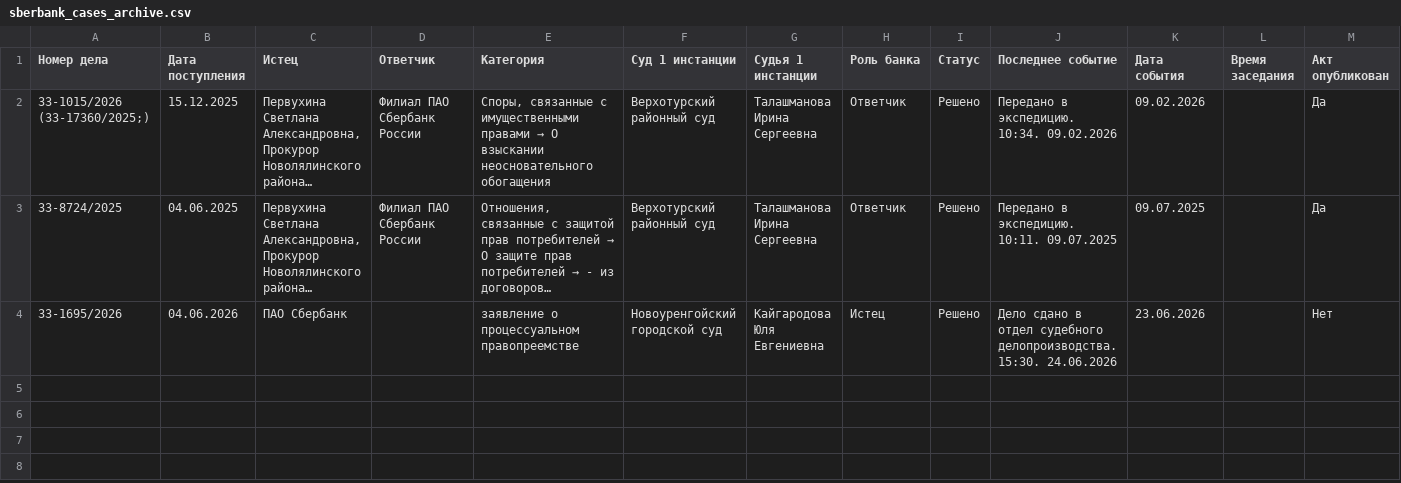
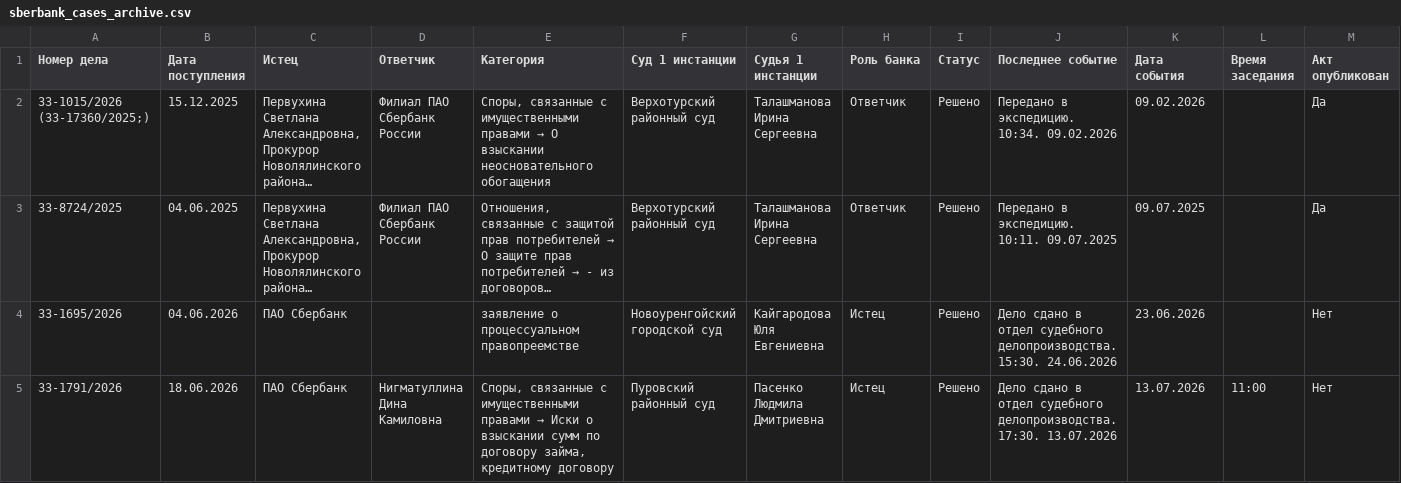
Before and after one commit to SelivanovAS/dashboard-ural, a CSV file: data/sberbank_cases_archive.csv, drawn as a sheet; only a part is shown; long unchanged cells end in …; rows hold the shown columns only; the diff names each change by its address in the sheet, - before the commit and + after, or states it on an @@ line.

```diff
--- a/data/sberbank_cases_archive.csv
+++ b/data/sberbank_cases_archive.csv
+row 5: 33-1791/2026 | 18.06.2026 | ПАО Сбербанк | Нигматуллина Дина Камиловна | Споры, связанные с имущественными правами → Иски о взыскании сумм по договору займа, кредитному договору | Пуровский районный суд | Пасенко Людмила Дмитриевна | Истец | Решено | Дело сдано в отдел судебного делопроизводства. 17:30. 13.07.2026 | 13.07.2026 | 11:00 | Нет
```
Also changed, not shown: data/sberbank_cases.csv, 10 other files.
